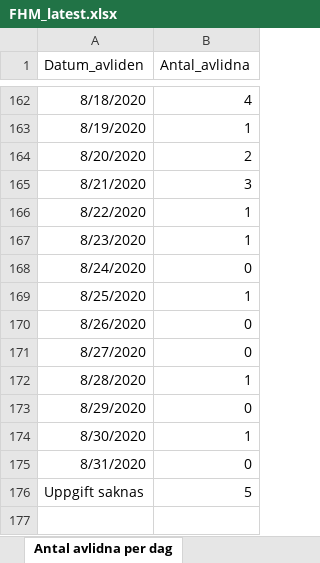
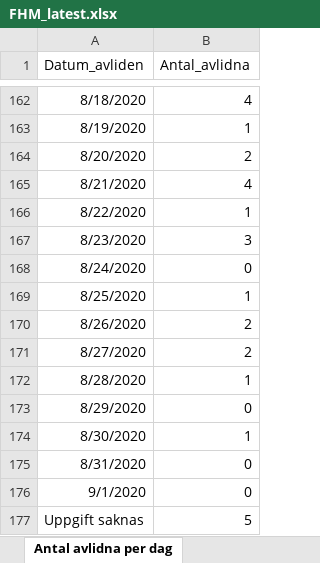
Before and after one commit to adamaltmejd/sse_cern, an Excel workbook: data/FHM/FHM_latest.xlsx, sheet Antal avlidna per dag, drawn as a sheet; only a part is shown, gaps mark what is left out; values as stored, in another font and other column widths than the file's, no borders; the diff names each change by its address in the sheet, - before the commit and + after, or states it on an @@ line.

```diff
--- a/data/FHM/FHM_latest.xlsx (sheet Antal avlidna per dag)
+++ b/data/FHM/FHM_latest.xlsx (sheet Antal avlidna per dag)
-B165 (Antal_avlidna): 3
+B165 (Antal_avlidna): 4
-B167 (Antal_avlidna): 1
+B167 (Antal_avlidna): 3
-B170:B171 (Antal_avlidna): 0
+B170:B171 (Antal_avlidna): 2
+row 176: 9/1/2020 | 0
```
Also changed, not shown: sheet Antal per dag region, sheet Totalt antal per region, sheet Totalt antal per åldersgrupp, sheet Totalt antal per kön, sheet Antal intensivvårdade per dag, other sheet tabs, data/SS/SS_latest.xlsx, 4 other files.
